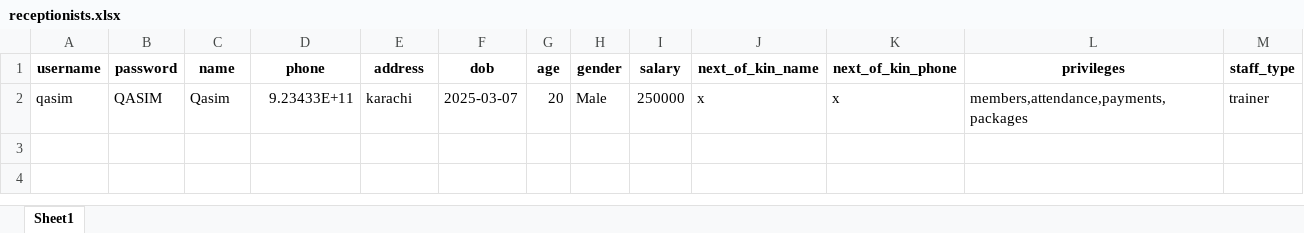
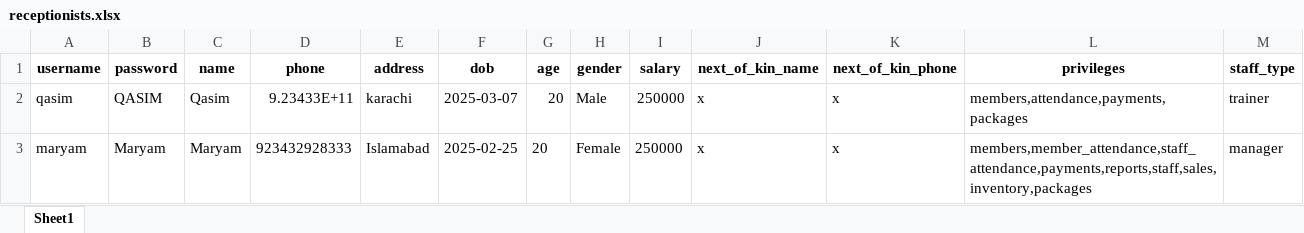
Before and after one commit to danishjavedcodes/gym_management, an Excel workbook: data/receptionists.xlsx, sheet Sheet1, drawn as a sheet; values as stored, in another font and other column widths than the file's, no borders; the diff names each change by its address in the sheet, - before the commit and + after, or states it on an @@ line.

Commit message:
privilige solved staff page not loading

```diff
--- a/data/receptionists.xlsx (sheet Sheet1)
+++ b/data/receptionists.xlsx (sheet Sheet1)
+row 3: maryam | Maryam | Maryam | 923432928333 | Islamabad | 2025-02-25 | 20 | Female | 250000 | x | x | members,member_attendance,staff_attendance,payments,reports,staff,sales,inventory,packages | manager
```
Also changed, not shown: data/trainer_attendance.xlsx, 3 other files.
